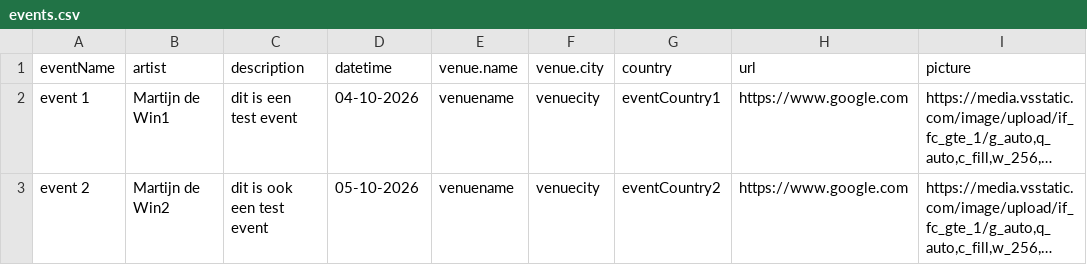
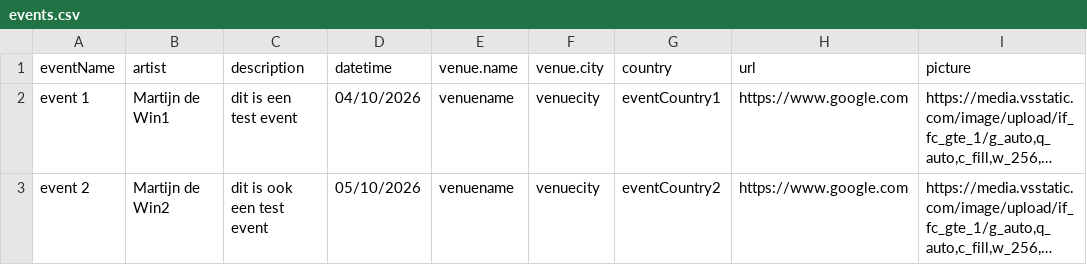
Before and after one commit to Martijndewin/FlatMountainCollectiveCalendarEvents, a CSV file: events.csv, drawn as a sheet; long unchanged cells end in …; the diff names each change by its address in the sheet, - before the commit and + after, or states it on an @@ line.

Commit message:
Update events.csv

```diff
--- a/events.csv
+++ b/events.csv
-D2 (datetime): 04-10-2026
+D2 (datetime): 04/10/2026
-D3 (datetime): 05-10-2026
+D3 (datetime): 05/10/2026
```
